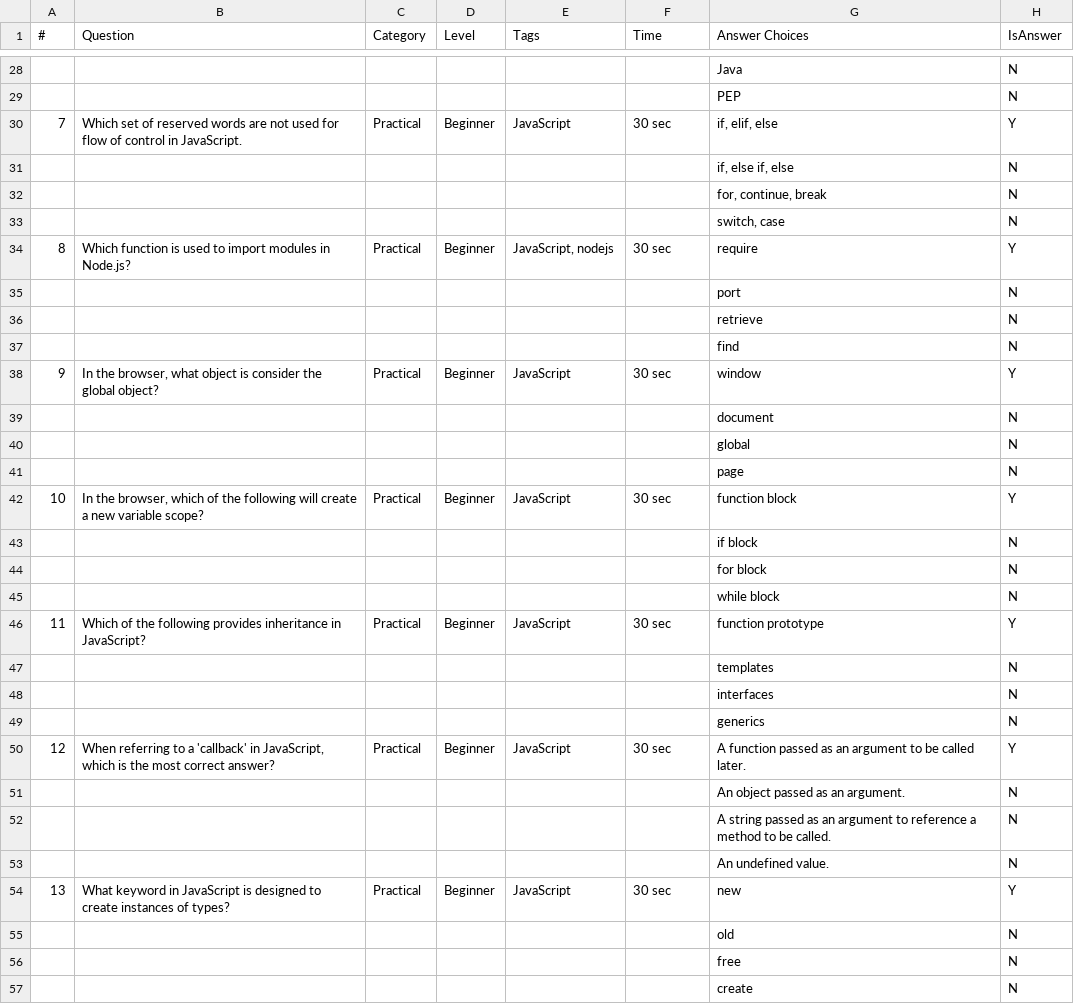
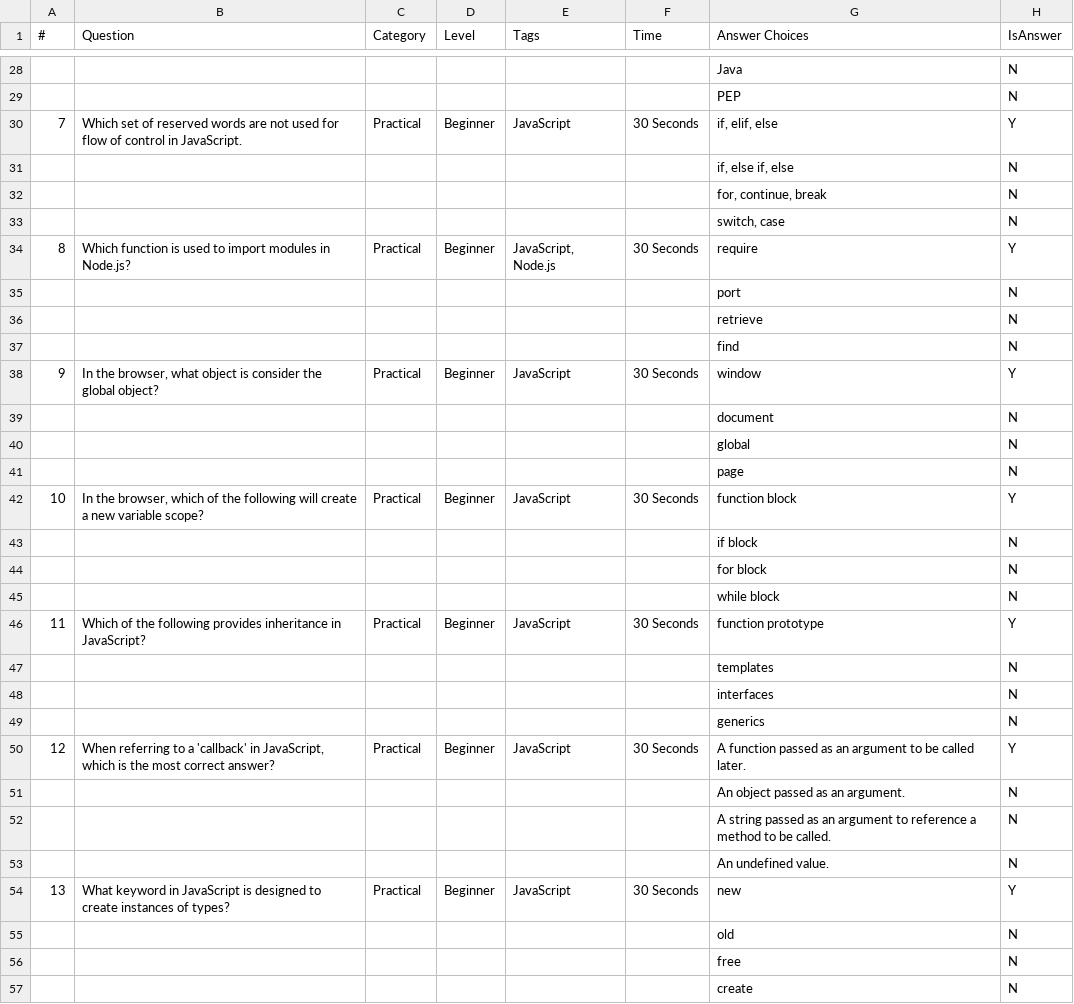
Before and after one commit to jeremyosborne/js-questions, a CSV file: questions.csv, drawn as a sheet; only a part is shown, gaps mark what is left out; the diff covers the shown part only.

```diff
--- a/questions.csv
+++ b/questions.csv
@@ -29,3 +29,3 @@
 ,,,,,,PEP,N
-7,Which set of reserved words are not used for flow of control in JavaScript.,Practical,Beginner,JavaScript,30 sec,"if, elif, else",Y
+7,Which set of reserved words are not used for flow of control in JavaScript.,Practical,Beginner,JavaScript,30 Seconds,"if, elif, else",Y
 ,,,,,,"if, else if, else",N
@@ -33,3 +33,3 @@
 ,,,,,,"switch, case",N
-8,Which function is used to import modules in Node.js?,Practical,Beginner,"JavaScript, nodejs",30 sec,require,Y
+8,Which function is used to import modules in Node.js?,Practical,Beginner,"JavaScript, Node.js",30 Seconds,require,Y
 ,,,,,,port,N
@@ -37,3 +37,3 @@
 ,,,,,,find,N
-9,"In the browser, what object is consider the global object?",Practical,Beginner,JavaScript,30 sec,window,Y
+9,"In the browser, what object is consider the global object?",Practical,Beginner,JavaScript,30 Seconds,window,Y
 ,,,,,,document,N
@@ -41,3 +41,3 @@
 ,,,,,,page,N
-10,"In the browser, which of the following will create a new variable scope?",Practical,Beginner,JavaScript,30 sec,function block,Y
+10,"In the browser, which of the following will create a new variable scope?",Practical,Beginner,JavaScript,30 Seconds,function block,Y
 ,,,,,,if block,N
@@ -45,3 +45,3 @@
 ,,,,,,while block,N
-11,Which of the following provides inheritance in JavaScript?,Practical,Beginner,JavaScript,30 sec,function prototype,Y
+11,Which of the following provides inheritance in JavaScript?,Practical,Beginner,JavaScript,30 Seconds,function prototype,Y
 ,,,,,,templates,N
@@ -49,3 +49,3 @@
 ,,,,,,generics,N
-12,"When referring to a 'callback' in JavaScript, which is the most correct answer?",Practical,Beginner,JavaScript,30 sec,A function passed as an argument to be called later.,Y
+12,"When referring to a 'callback' in JavaScript, which is the most correct answer?",Practical,Beginner,JavaScript,30 Seconds,A function passed as an argument to be called later.,Y
 ,,,,,,An object passed as an argument.,N
@@ -53,3 +53,3 @@
 ,,,,,,An undefined value.,N
-13,What keyword in JavaScript is designed to create instances of types?,Practical,Beginner,JavaScript,30 sec,new,Y
+13,What keyword in JavaScript is designed to create instances of types?,Practical,Beginner,JavaScript,30 Seconds,new,Y
 ,,,,,,old,N
```
Also changed, not shown: 21 edited cells elsewhere in this file.
